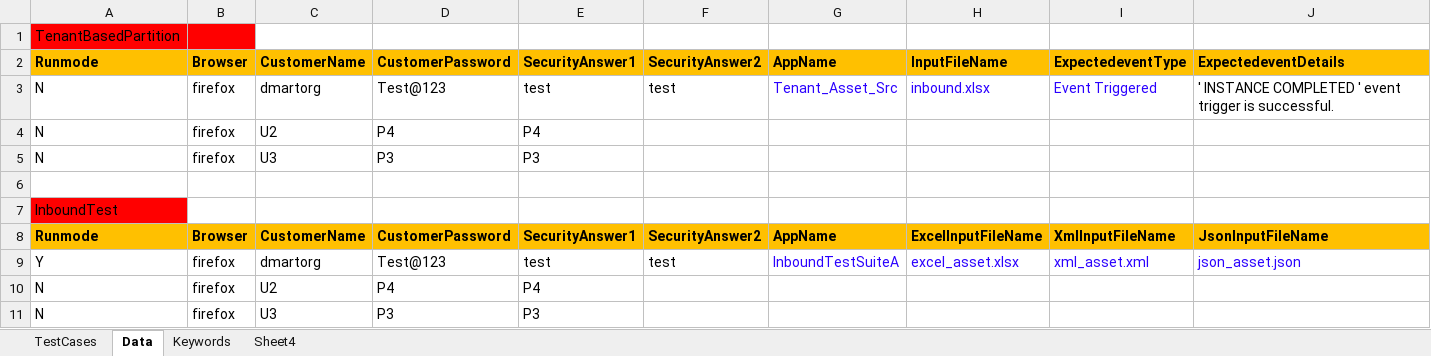
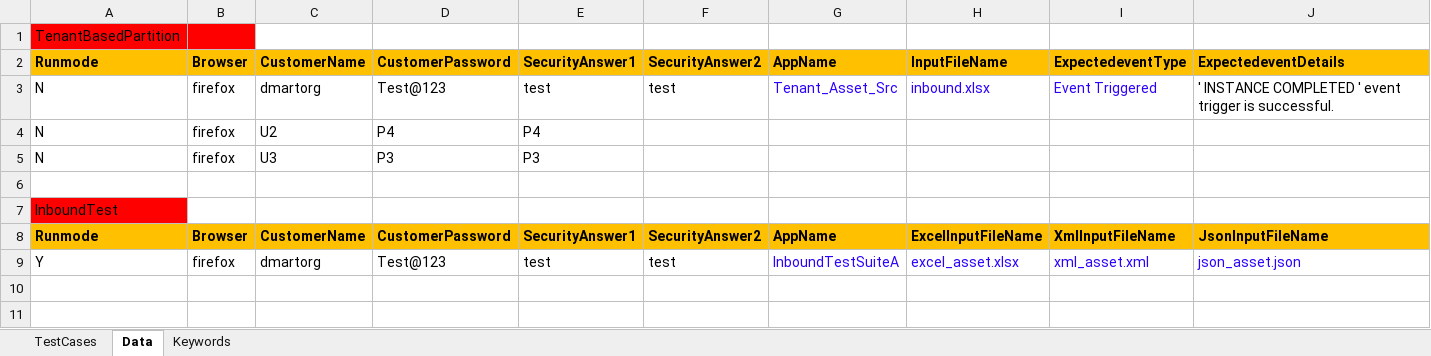
Before and after one commit to seleniumgit94/TaxillaSuite, an Excel workbook: Excels/SuiteA1.xlsx, sheet Data, drawn as a sheet; only a part is shown; values as stored, in another font and other column widths than the file's, no borders; rows hold the shown columns only; the diff names each change by its address in the sheet, - before the commit and + after, or states it on an @@ line.

```diff
--- a/Excels/SuiteA1.xlsx (sheet Data)
+++ b/Excels/SuiteA1.xlsx (sheet Data)
-sheet tab: Sheet4
-row 10: N | firefox | U2 | P4 | P4
-row 11: N | firefox | U3 | P3 | P3
```
Also changed, not shown: InputFile/InboundTestSuiteA_InputFiles/excel_asset.xlsx, 4 other files.
